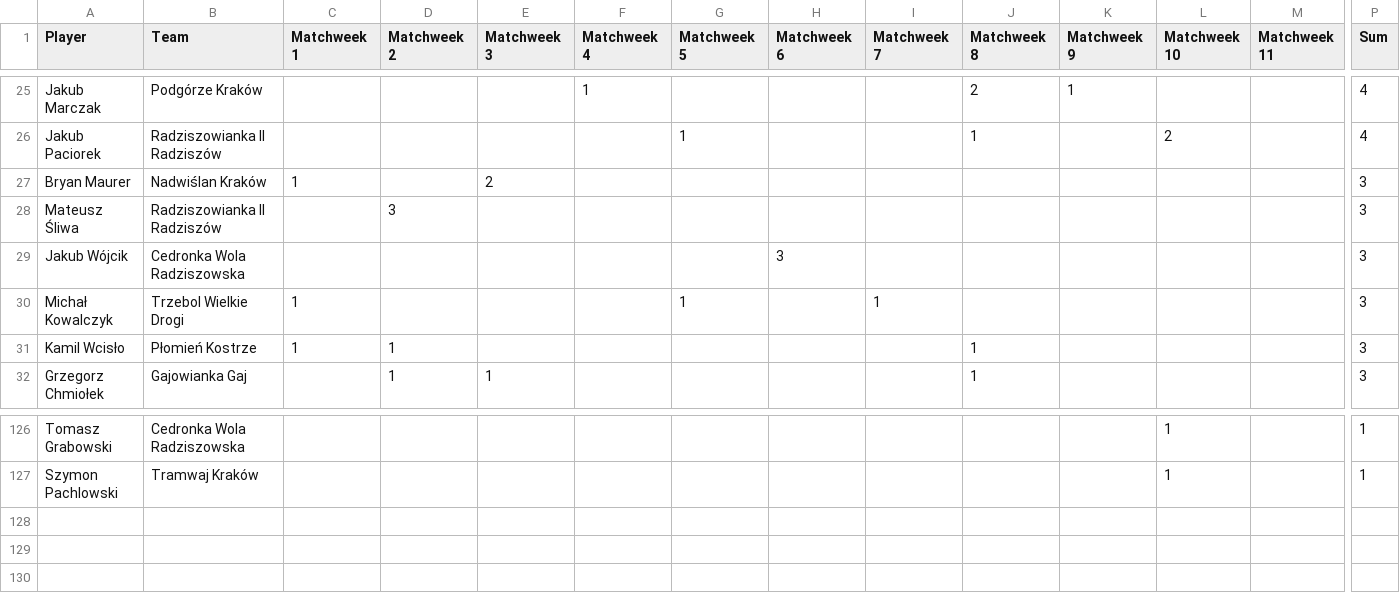
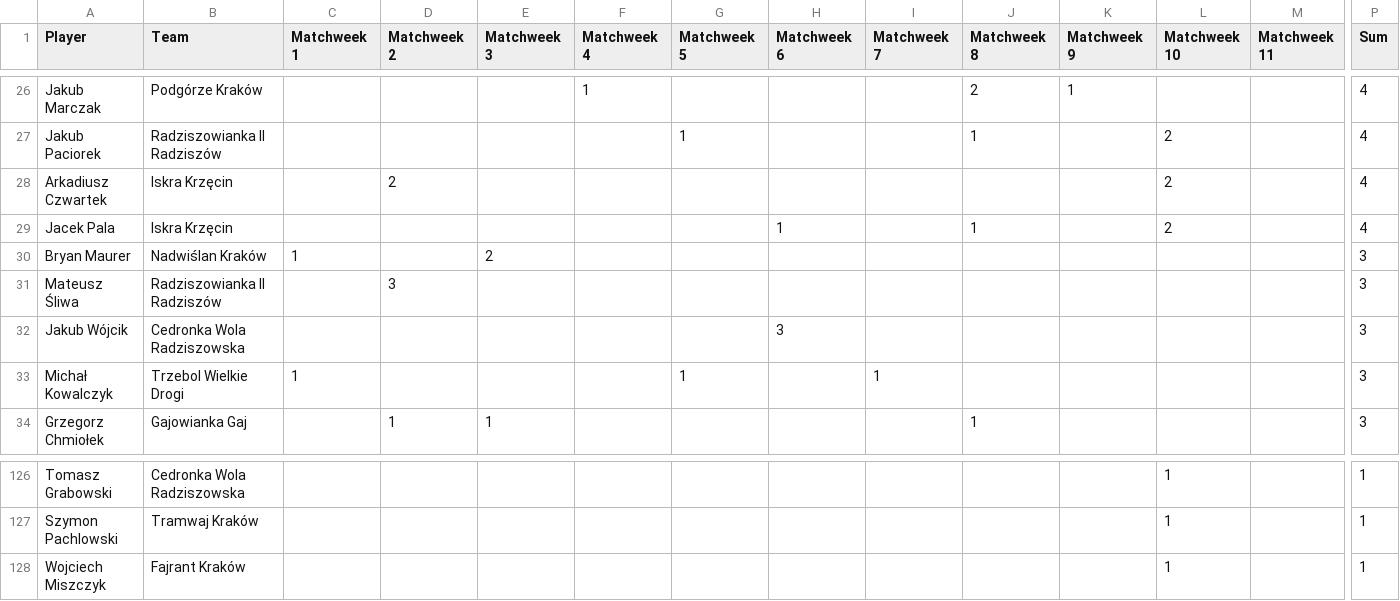
Before and after one commit to MSI17819/Streamlit-Football-Table-App, a CSV file: ClassA_goals.csv, drawn as a sheet; only a part is shown, gaps mark what is left out; removed rows and columns are numbered as before the commit, all else as after; rows hold the shown columns only; the diff covers the shown part only; the diff names each change by its address in the sheet, - before the commit and + after, or states it on an @@ line.

```diff
--- a/ClassA_goals.csv
+++ b/ClassA_goals.csv
+row 28: Arkadiusz Czwartek | Iskra Krzęcin |  | 2 |  |  |  |  |  |  |  | 2 |  | 4
+row 29: Jacek Pala | Iskra Krzęcin |  |  |  |  |  | 1 |  | 1 |  | 2 |  | 4
-row 31: Kamil Wcisło | Płomień Kostrze | 1 | 1 |  |  |  |  |  | 1 |  |  |  | 3
+row 128: Wojciech Miszczyk | Fajrant Kraków |  |  |  |  |  |  |  |  |  | 1 |  | 1
```
Also changed, not shown: 5 added rows and 6 removed rows elsewhere in this file.
